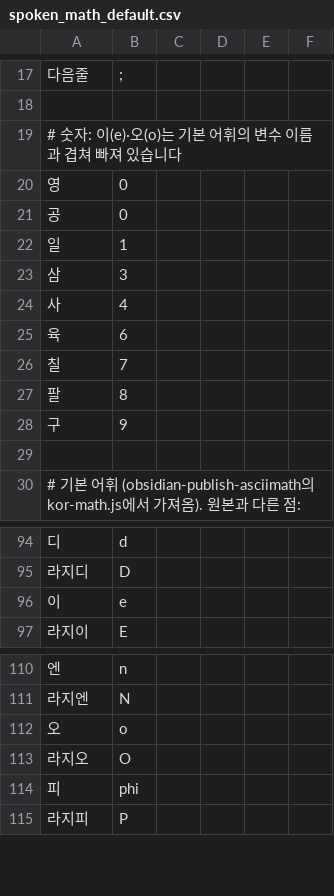
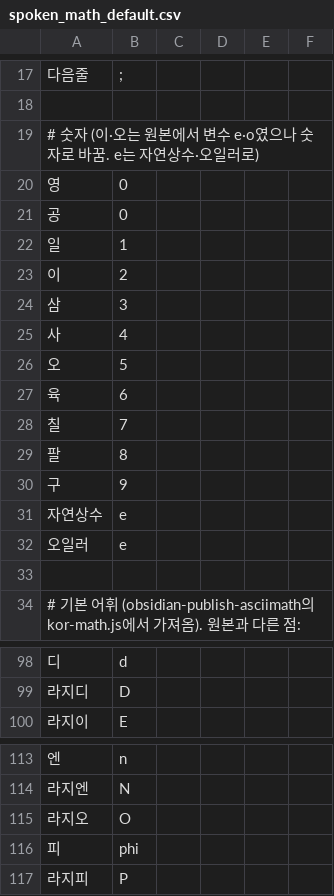
Before and after one commit to iasandcb/mark-vector, a CSV file: backend/app/spoken_math_default.csv, drawn as a sheet; only a part is shown, gaps mark what is left out.

```diff
--- a/backend/app/spoken_math_default.csv
+++ b/backend/app/spoken_math_default.csv
@@ -19,3 +19,3 @@
 
-# 숫자: 이(e)·오(o)는 기본 어휘의 변수 이름과 겹쳐 빠져 있습니다
+# 숫자 (이·오는 원본에서 변수 e·o였으나 숫자로 바꿈. e는 자연상수·오일러로)
 영, 0
@@ -23,4 +23,6 @@
 일, 1
+이, 2
 삼, 3
 사, 4
+오, 5
 육, 6
@@ -29,2 +31,4 @@
 구, 9
+자연상수, e
+오일러, e
 
@@ -96,3 +100,2 @@
 라지디, D
-이, e
 라지이, E
@@ -112,3 +115,2 @@
 라지엔, N
-오, o
 라지오, O
```
Also changed, not shown: 1 other file.
